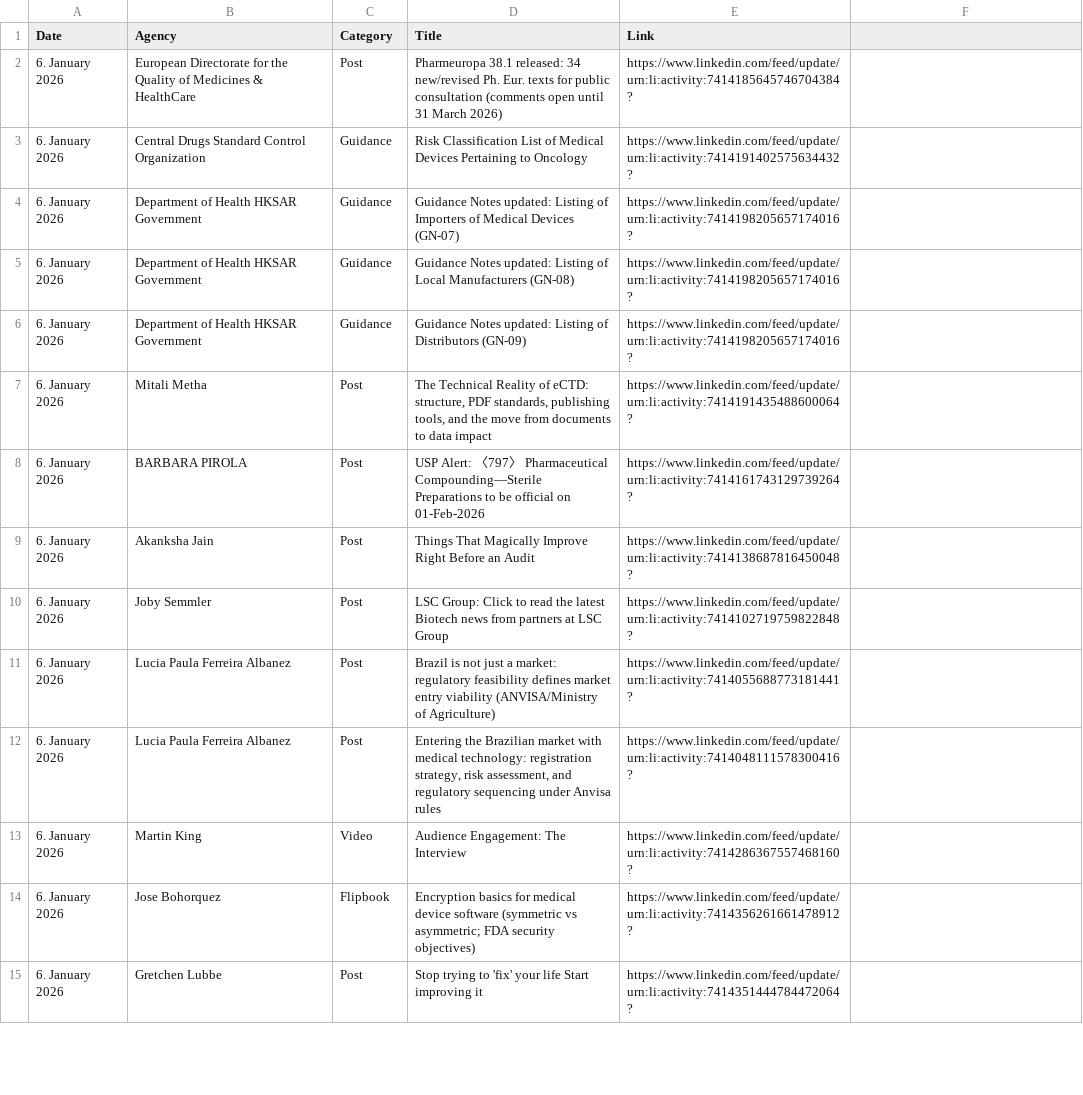
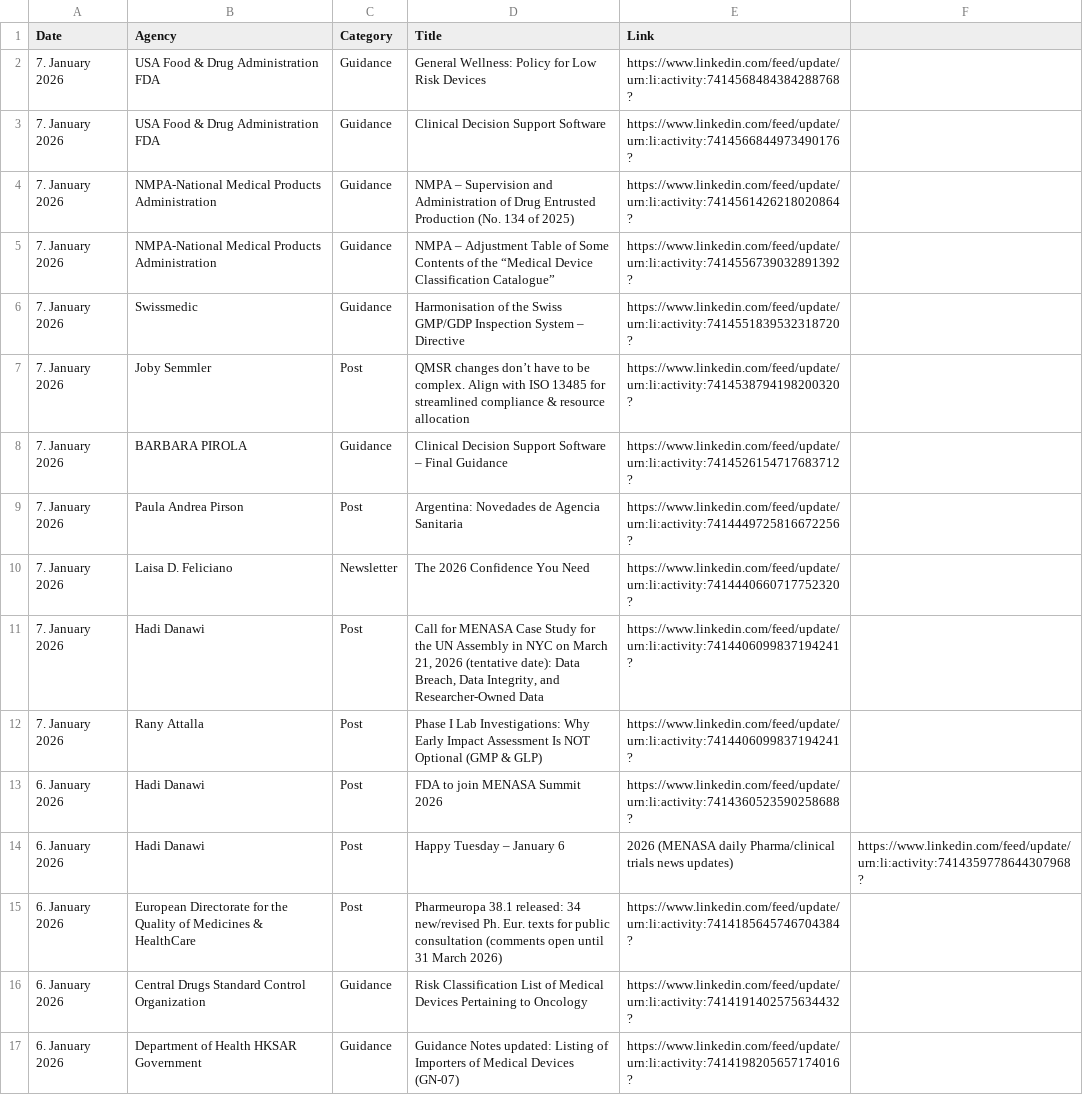
Before and after one commit to MartinCKing/Index-of-Indexes, a CSV file: Index of Indexes 2026a.csv, drawn as a sheet; only a part is shown; the shorter side is filled out with more unchanged rows; the diff names each change by its address in the sheet, - before the commit and + after, or states it on an @@ line.

Commit message:
Update Index of Indexes 2026a.csv

```diff
--- a/Index of Indexes 2026a.csv
+++ b/Index of Indexes 2026a.csv
+row 2: 7. January 2026 | USA Food & Drug Administration FDA | Guidance | General Wellness: Policy for Low Risk Devices | https://www.linkedin.com/feed/update/urn:li:activity:7414568484384288768?
+row 3: 7. January 2026 | USA Food & Drug Administration FDA | Guidance | Clinical Decision Support Software | https://www.linkedin.com/feed/update/urn:li:activity:7414566844973490176?
+row 4: 7. January 2026 | NMPA-National Medical Products Administration | Guidance | NMPA – Supervision and Administration of Drug Entrusted Production (No. 134 of 2025) | https://www.linkedin.com/feed/update/urn:li:activity:7414561426218020864?
+row 5: 7. January 2026 | NMPA-National Medical Products Administration | Guidance | NMPA – Adjustment Table of Some Contents of the “Medical Device Classification Catalogue” | https://www.linkedin.com/feed/update/urn:li:activity:7414556739032891392?
+row 6: 7. January 2026 | Swissmedic | Guidance | Harmonisation of the Swiss GMP/GDP Inspection System – Directive | https://www.linkedin.com/feed/update/urn:li:activity:7414551839532318720?
+row 7: 7. January 2026 | Joby Semmler | Post | QMSR changes don’t have to be complex. Align with ISO 13485 for streamlined compliance & resource allocation | https://www.linkedin.com/feed/update/urn:li:activity:7414538794198200320?
+row 8: 7. January 2026 | BARBARA PIROLA | Guidance | Clinical Decision Support Software – Final Guidance | https://www.linkedin.com/feed/update/urn:li:activity:7414526154717683712?
+row 9: 7. January 2026 | Paula Andrea Pirson | Post | Argentina: Novedades de Agencia Sanitaria | https://www.linkedin.com/feed/update/urn:li:activity:7414449725816672256?
+row 10: 7. January 2026 | Laisa D. Feliciano | Newsletter | The 2026 Confidence You Need | https://www.linkedin.com/feed/update/urn:li:activity:7414440660717752320?
+row 11: 7. January 2026 | Hadi Danawi | Post | Call for MENASA Case Study for the UN Assembly in NYC on March 21, 2026 (tentative date): Data Breach, Data Integrity, and Researcher-Owned Data | https://www.linkedin.com/feed/update/urn:li:activity:7414406099837194241?
+row 12: 7. January 2026 | Rany Attalla | Post | Phase I Lab Investigations: Why Early Impact Assessment Is NOT Optional (GMP & GLP) | https://www.linkedin.com/feed/update/urn:li:activity:7414406099837194241?
+row 13: 6. January 2026 | Hadi Danawi | Post | FDA to join MENASA Summit 2026 | https://www.linkedin.com/feed/update/urn:li:activity:7414360523590258688?
+row 14: 6. January 2026 | Hadi Danawi | Post | Happy Tuesday – January 6 | 2026 (MENASA daily Pharma/clinical trials news updates) | https://www.linkedin.com/feed/update/urn:li:activity:7414359778644307968?
```
